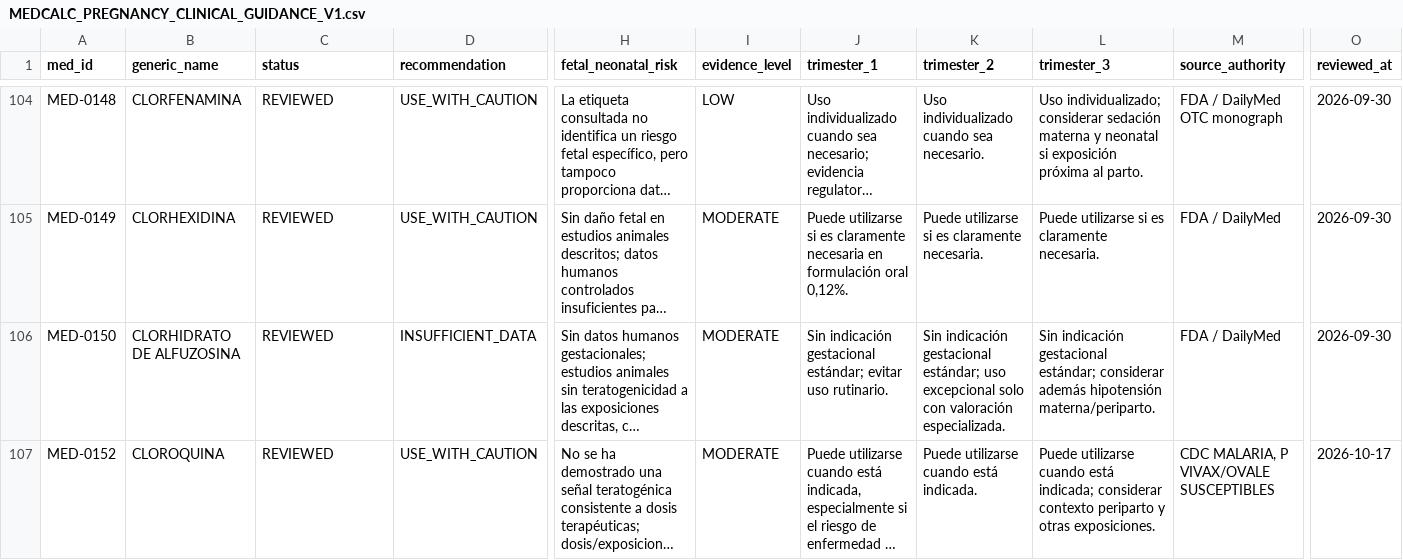
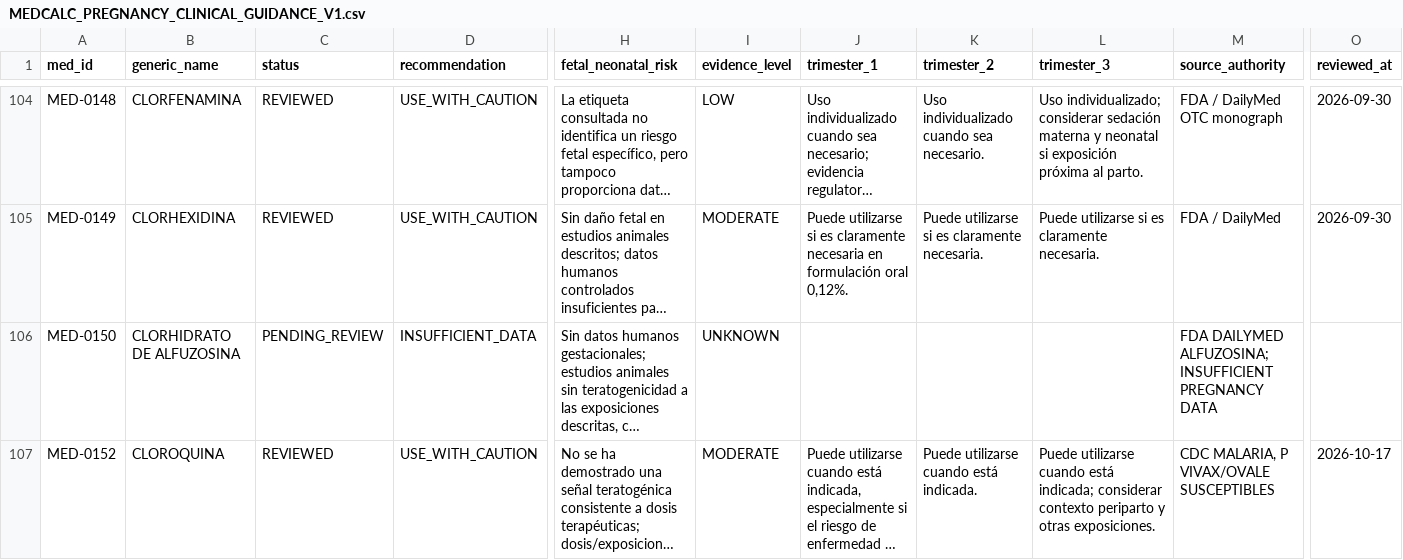
Before and after one commit to comincinieric56-maker/medcalc-clinico, a CSV file: MEDCALC_PREGNANCY_CLINICAL_GUIDANCE_V1.csv, drawn as a sheet; only a part is shown, gaps mark what is left out; long unchanged cells end in …; the diff names each change by its address in the sheet, - before the commit and + after, or states it on an @@ line.

Commit message:
Fail closed: revert alfuzosin contradiction REVIEWED plus INSUFFICIENT_DATA to PENDING_REVIEW

```diff
--- a/MEDCALC_PREGNANCY_CLINICAL_GUIDANCE_V1.csv
+++ b/MEDCALC_PREGNANCY_CLINICAL_GUIDANCE_V1.csv
-C106 (status): REVIEWED
+C106 (status): PENDING_REVIEW
-I106 (evidence_level): MODERATE
+I106 (evidence_level): UNKNOWN
-J106 (trimester_1): Sin indicación gestacional estándar; evitar uso rutinario.
+J106 (trimester_1): (empty)
-K106 (trimester_2): Sin indicación gestacional estándar; uso excepcional solo con valoración especializada.
+K106 (trimester_2): (empty)
-L106 (trimester_3): Sin indicación gestacional estándar; considerar además hipotensión materna/periparto.
+L106 (trimester_3): (empty)
-M106 (source_authority): FDA / DailyMed
+M106 (source_authority): FDA DAILYMED ALFUZOSINA; INSUFFICIENT PREGNANCY DATA
-O106 (reviewed_at): 2026-09-30
+O106 (reviewed_at): (empty)
```
